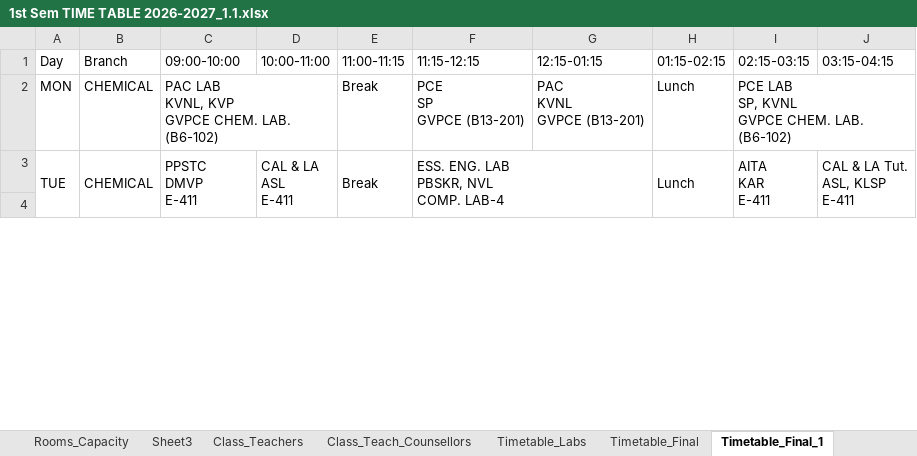
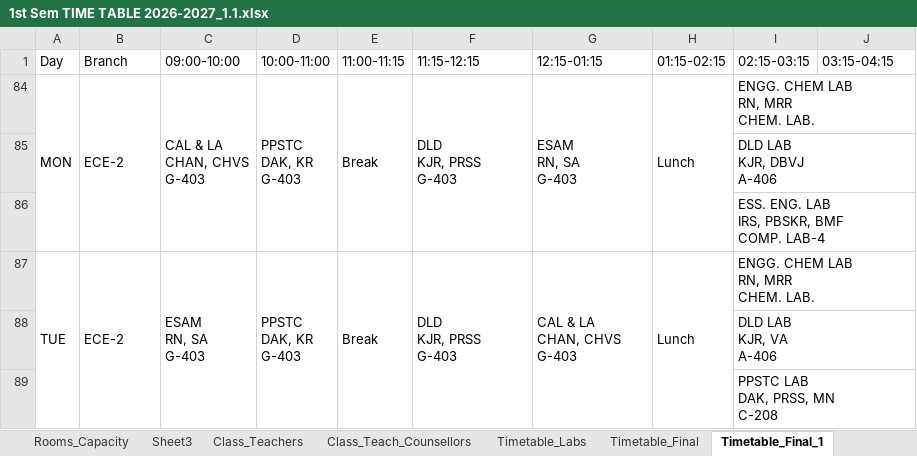
Before and after one commit to saran-neralla7/tt-analytics, an Excel workbook: timetables/1st Sem TIME TABLE 2026-2027_1.1.xlsx, sheet Timetable_Final_1, drawn as a sheet; only a part is shown; values as stored, in another font and other column widths than the file's, no cell formats; charts and pictures not drawn; removed rows and columns are numbered as before the commit, all else as after; ↵ is a line break in a cell; the diff covers the shown part only; the diff names each change by its address in the sheet, - before the commit and + after, or states it on an @@ line.

Commit message:
Sync Timetable_Final updates: CSE-2 & CSE(AI&ML)-1 Friday slots, ECE-VLSI alias, and update workloads

```diff
--- a/timetables/1st Sem TIME TABLE 2026-2027_1.1.xlsx (sheet Timetable_Final_1)
+++ b/timetables/1st Sem TIME TABLE 2026-2027_1.1.xlsx (sheet Timetable_Final_1)
+A84:A86 merged
-B84 (Branch): CHEMICAL
+B84 (Branch): ECE-2
+B84:B86 merged
-C84 (09:00-10:00): PAC LAB ↵ KVNL, KVP ↵ GVPCE CHEM. LAB. (B6-102)
+C84 (09:00-10:00): CAL & LA ↵ CHAN, CHVS ↵ G-403
-C2:D2 merged
+C84:C86 merged
-D84 (10:00-11:00): (empty)
+D84 (10:00-11:00): PPSTC ↵ DAK, KR ↵ G-403
+D84:D86 merged
+E84:E86 merged
-F84 (11:15-12:15): PCE ↵ SP ↵ GVPCE (B13-201)
+F84 (11:15-12:15): DLD ↵ KJR, PRSS ↵ G-403
+F84:F86 merged
-G84 (12:15-01:15): PAC ↵ KVNL ↵ GVPCE (B13-201)
+G84 (12:15-01:15): ESAM ↵ RN, SA ↵ G-403
+G84:G86 merged
+H84:H86 merged
-I84 (02:15-03:15): PCE LAB ↵ SP, KVNL ↵ GVPCE CHEM. LAB. (B6-102)
+I84 (02:15-03:15): ENGG. CHEM LAB ↵ RN, MRR ↵ CHEM. LAB.
+row 85:  |  |  |  |  |  |  |  | DLD LAB ↵ KJR, DBVJ ↵ A-406
@@ row 86 unhidden:  |  |  |  |  |  |  |  | ESS. ENG. LAB ↵ IRS, PBSKR, BMF ↵ COMP. LAB-4 @@
-B87 (Branch): CHEMICAL
+B87 (Branch): ECE-2
-C87 (09:00-10:00): PPSTC ↵ DMVP ↵ E-411
+C87 (09:00-10:00): ESAM ↵ RN, SA ↵ G-403
-D87 (10:00-11:00): CAL & LA ↵ ASL ↵ E-411
+D87 (10:00-11:00): PPSTC ↵ DAK, KR ↵ G-403
-F87 (11:15-12:15): ESS. ENG. LAB ↵ PBSKR, NVL ↵ COMP. LAB-4
+F87 (11:15-12:15): DLD ↵ KJR, PRSS ↵ G-403
-F3:G4 merged
+F87:F89 merged
-G87 (12:15-01:15): (empty)
+G87 (12:15-01:15): CAL & LA ↵ CHAN, CHVS ↵ G-403
+G87:G89 merged
-I87 (02:15-03:15): AITA ↵ KAR ↵ E-411
+I87 (02:15-03:15): ENGG. CHEM LAB ↵ RN, MRR ↵ CHEM. LAB.
-I3:I4 merged
+I87:J87 merged
-J87 (03:15-04:15): CAL & LA Tut. ↵ ASL, KLSP ↵ E-411
+J87 (03:15-04:15): (empty)
-J3:J4 merged
-I88 (02:15-03:15): (empty)
+I88 (02:15-03:15): DLD LAB ↵ KJR, VA ↵ A-406
+I88:J88 merged
@@ row 89 unhidden:  |  |  |  |  |  |  |  | PPSTC LAB ↵ DAK, PRSS, MN ↵ C-208 @@
```
Also changed, not shown: 1 added row, 1 hidden or unhidden row, 25 edited cells and merged cells elsewhere in this sheet, cell formats, hidden cells, 2 other files.
